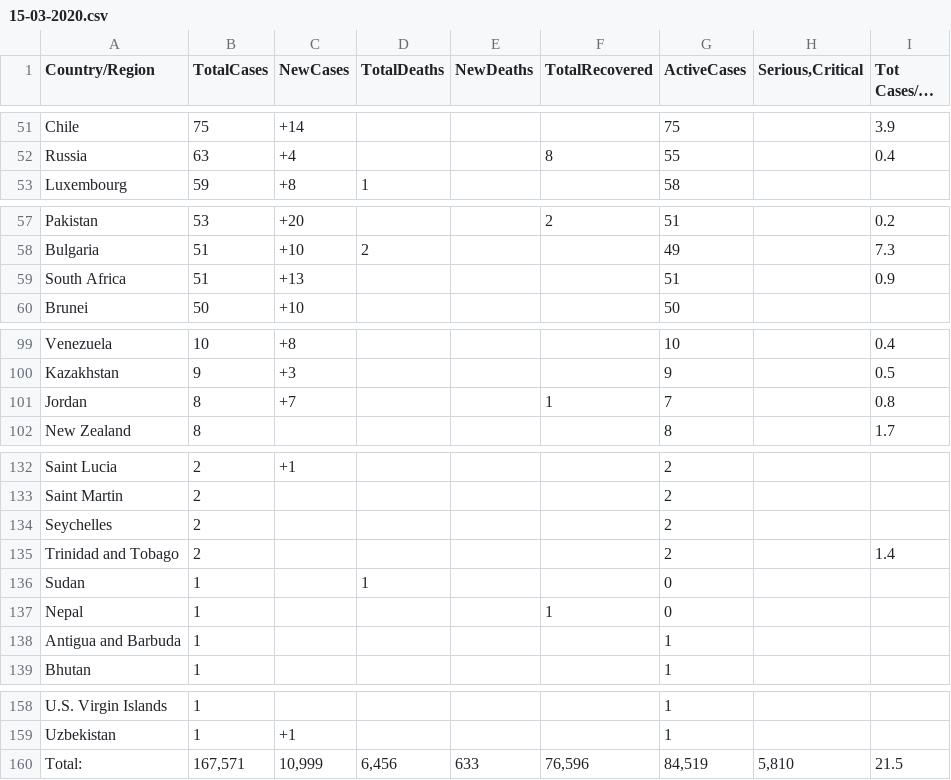
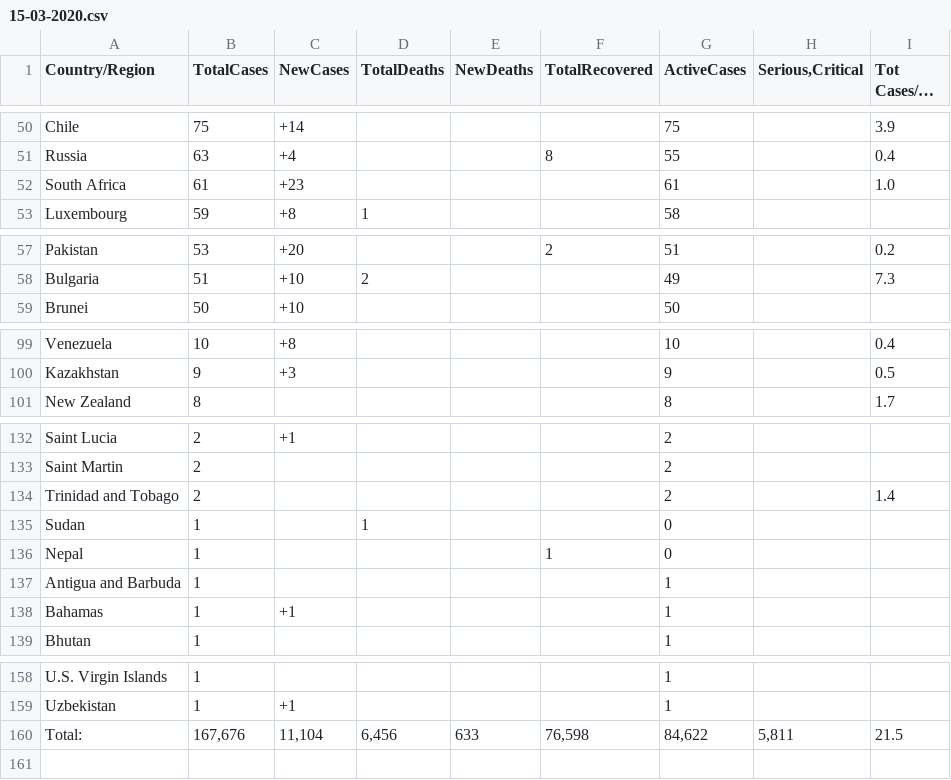
Before and after one commit to Mauritanie-io/sante_mr-data, a CSV file: data/daily/15-03-2020.csv, drawn as a sheet; only a part is shown, gaps mark what is left out; long unchanged cells end in …; removed rows and columns are numbered as before the commit, all else as after; the diff covers the shown part only; the diff names each change by its address in the sheet, - before the commit and + after, or states it on an @@ line.

```diff
--- a/data/daily/15-03-2020.csv
+++ b/data/daily/15-03-2020.csv
+row 52: South Africa | 61 | +23 |  |  |  | 61 |  | 1.0
-row 59: South Africa | 51 | +13 |  |  |  | 51 |  | 0.9
-row 101: Jordan | 8 | +7 |  |  | 1 | 7 |  | 0.8
-row 134: Seychelles | 2 |  |  |  |  | 2
+row 138: Bahamas | 1 | +1 |  |  |  | 1
-B160 (TotalCases): 167,571
+B160 (TotalCases): 167,676
-C160 (NewCases): 10,999
+C160 (NewCases): 11,104
-F160 (TotalRecovered): 76,596
+F160 (TotalRecovered): 76,598
-G160 (ActiveCases): 84,519
+G160 (ActiveCases): 84,622
-H160 (Serious,Critical): 5,810
+H160 (Serious,Critical): 5,811
```
Also changed, not shown: 6 added rows, 5 removed rows and 13 edited cells elsewhere in this file, 3 other files.
